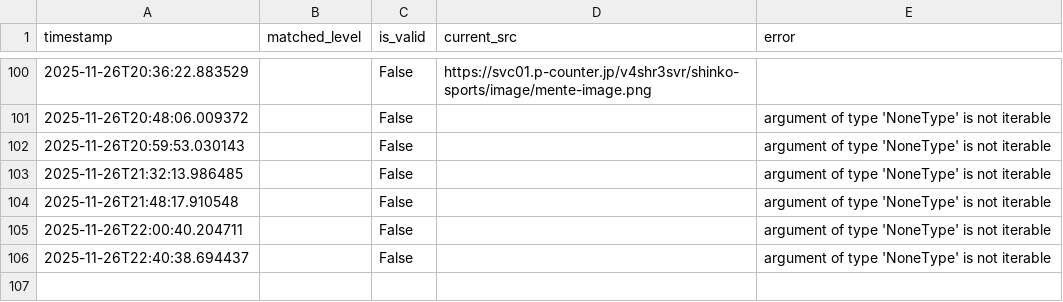
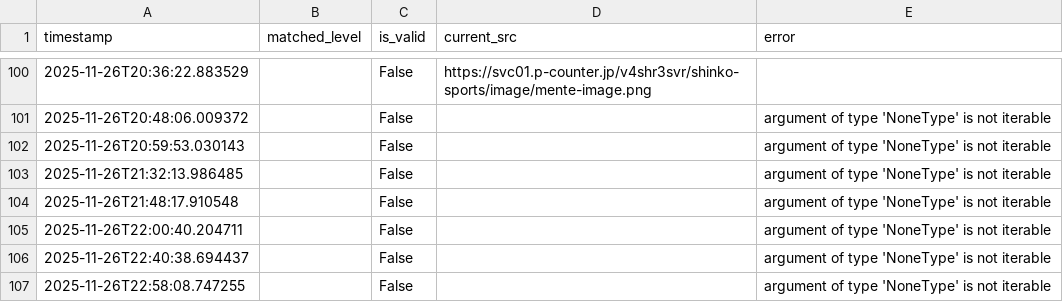
Before and after one commit to decccca-commits/image-monitor, a CSV file: results/monitor_log.csv, drawn as a sheet; only a part is shown, gaps mark what is left out; the diff names each change by its address in the sheet, - before the commit and + after, or states it on an @@ line.

```diff
--- a/results/monitor_log.csv
+++ b/results/monitor_log.csv
+row 107: 2025-11-26T22:58:08.747255 |  | False |  | argument of type 'NoneType' is not iterable
```
Also changed, not shown: 1 other file.
